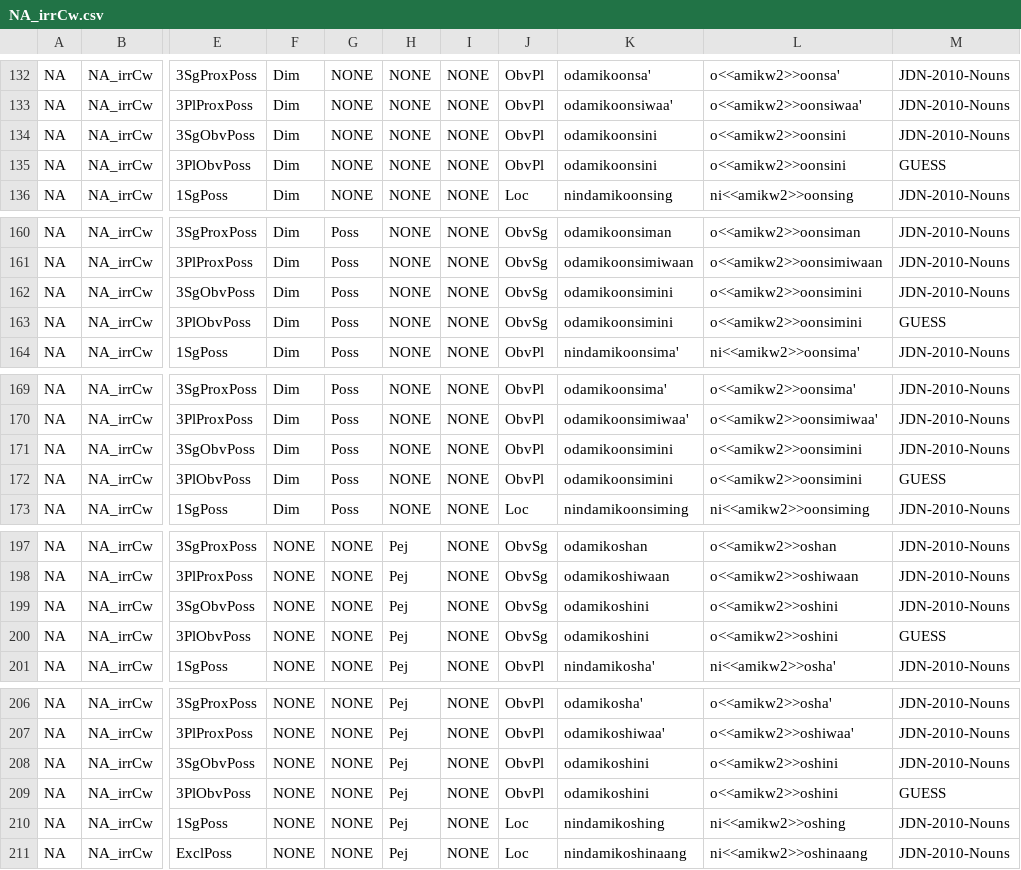
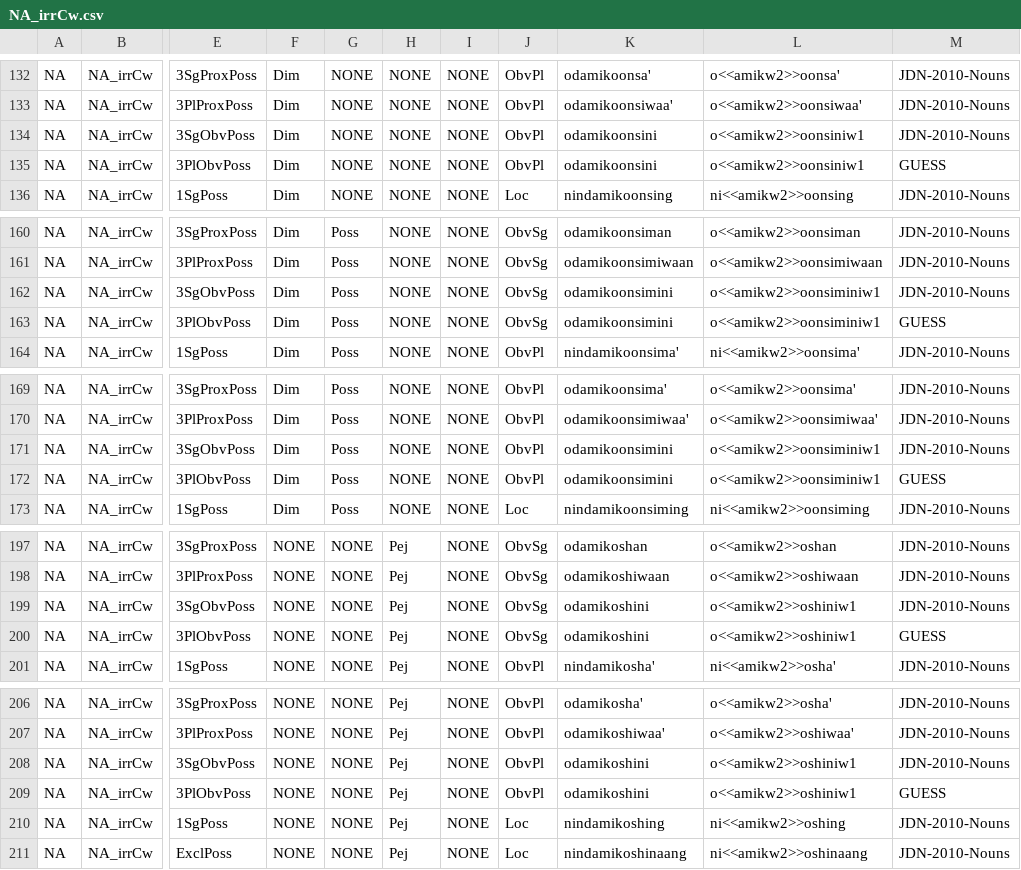
Before and after one commit to ELF-Lab/OjibweMorph, a CSV file: NounSpreadsheets/NA_irrCw.csv, drawn as a sheet; only a part is shown, gaps mark what is left out; the diff covers the shown part only; the diff names each change by its address in the sheet, - before the commit and + after, or states it on an @@ line.

```diff
--- a/NounSpreadsheets/NA_irrCw.csv
+++ b/NounSpreadsheets/NA_irrCw.csv
-L134:L135: o<<amikw2>>oonsini
+L134:L135: o<<amikw2>>oonsiniw1
-L162:L163: o<<amikw2>>oonsimini
+L162:L163: o<<amikw2>>oonsiminiw1
-L171:L172: o<<amikw2>>oonsimini
+L171:L172: o<<amikw2>>oonsiminiw1
-L199:L200: o<<amikw2>>oshini
+L199:L200: o<<amikw2>>oshiniw1
-L208:L209: o<<amikw2>>oshini
+L208:L209: o<<amikw2>>oshiniw1
```
Also changed, not shown: 22 edited cells elsewhere in this file.
